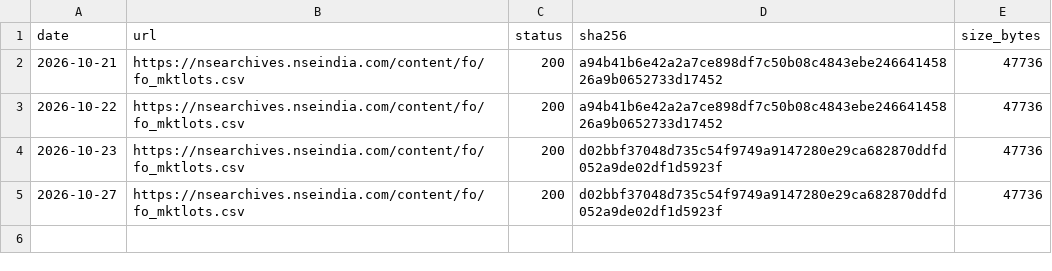
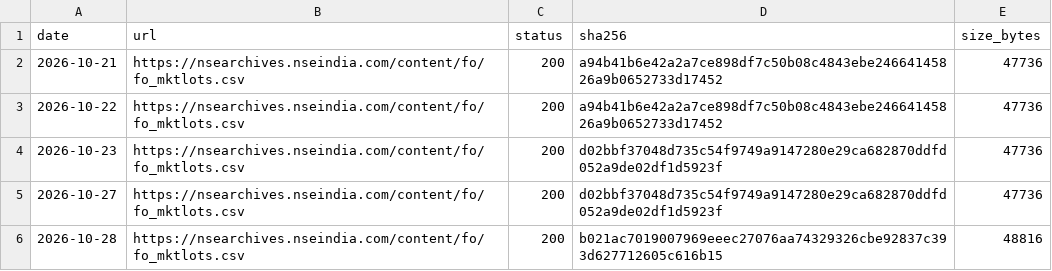
Before and after one commit to contactexepex/omenix-trading, a CSV file: research/data/manifests/fo-lot-sizes.csv, drawn as a sheet; the diff names each change by its address in the sheet, - before the commit and + after, or states it on an @@ line.

```diff
--- a/research/data/manifests/fo-lot-sizes.csv
+++ b/research/data/manifests/fo-lot-sizes.csv
+row 6: 2026-10-28 | https://nsearchives.nseindia.com/content/fo/fo_mktlots.csv | 200 | b021ac7019007969eeec27076aa74329326cbe92837c393d627712605c616b15 | 48816
```
Also changed, not shown: research/data/manifests/fo-ban-list.csv.
